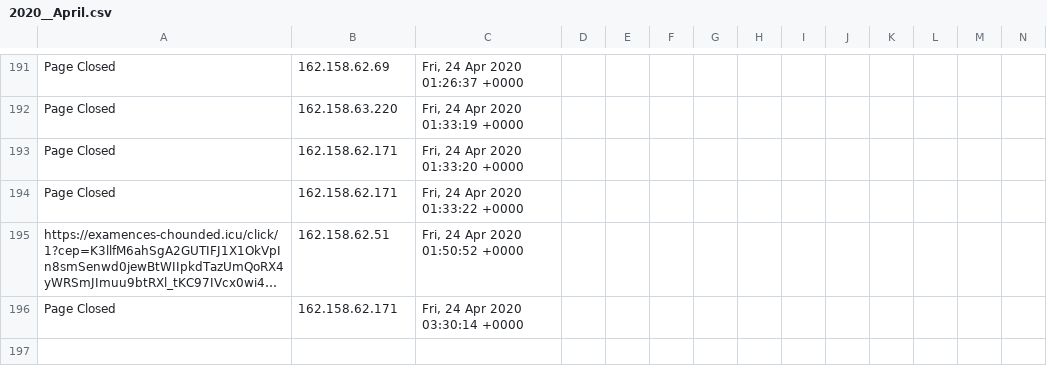
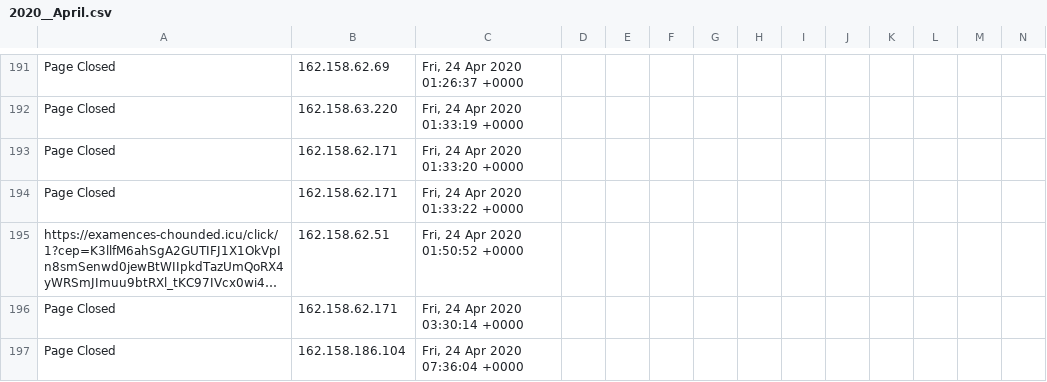
Before and after one commit to runacode/cliffsbodyshop.net, a CSV file: logs/2020__April.csv, drawn as a sheet; only a part is shown, gaps mark what is left out; long unchanged cells end in …; rows hold the shown columns only; the diff names each change by its address in the sheet, - before the commit and + after, or states it on an @@ line.

Commit message:
Site Editor Update

```diff
--- a/logs/2020__April.csv
+++ b/logs/2020__April.csv
+row 197: Page Closed | 162.158.186.104 | Fri, 24 Apr 2020 07:36:04 +0000
```
